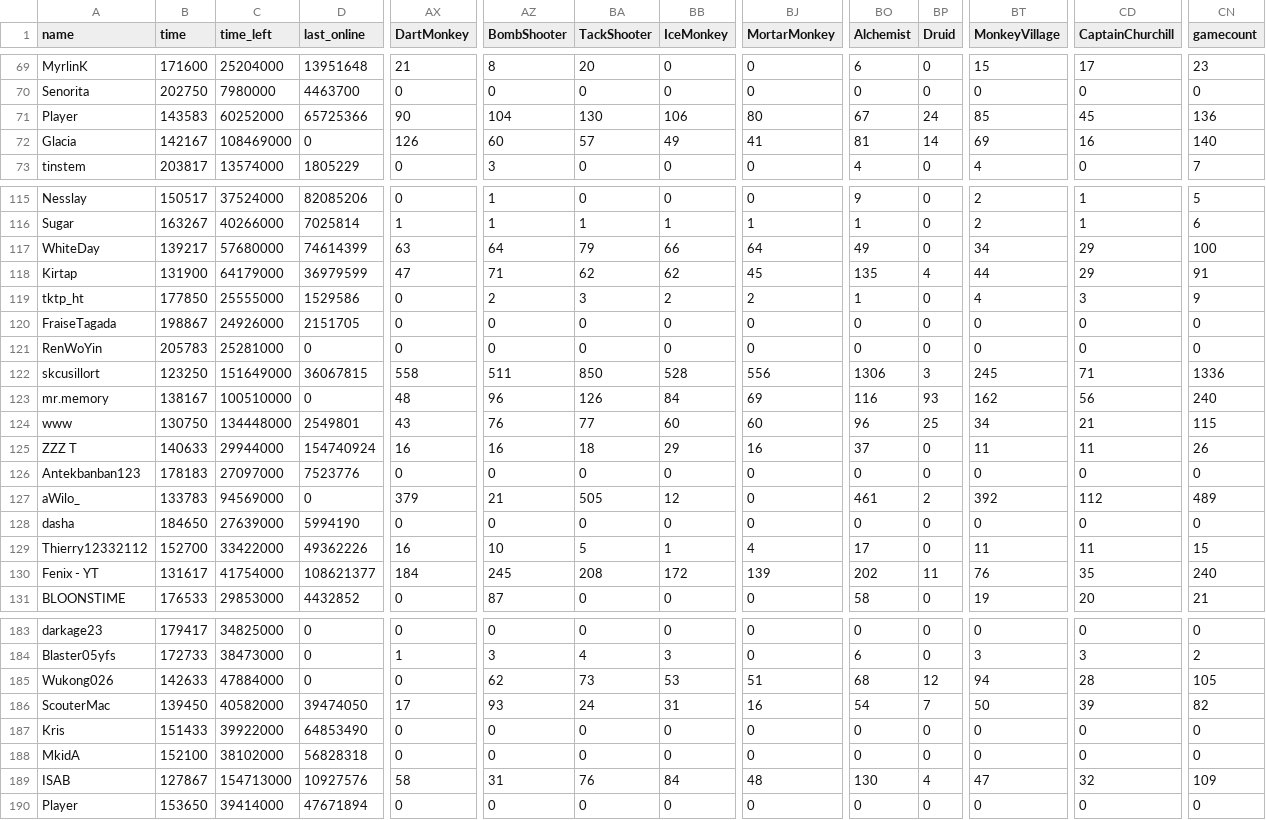
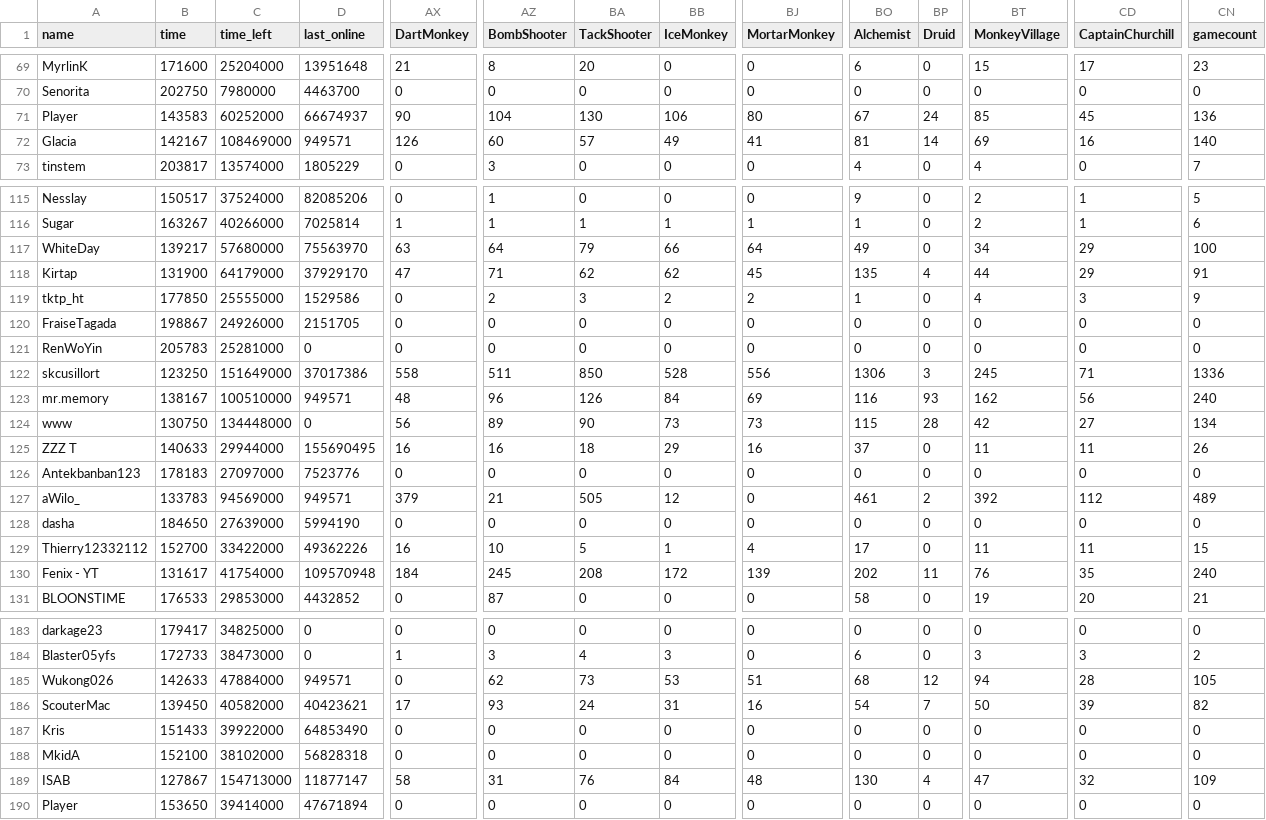
Before and after one commit to ducanup01/btd6race, a CSV file: race_leaderboard.csv, drawn as a sheet; only a part is shown, gaps mark what is left out; the diff covers the shown part only; the diff names each change by its address in the sheet, - before the commit and + after, or states it on an @@ line.

```diff
--- a/race_leaderboard.csv
+++ b/race_leaderboard.csv
-D71 (last_online): 65725366
+D71 (last_online): 66674937
-D72 (last_online): 0
+D72 (last_online): 949571
-D117 (last_online): 74614399
+D117 (last_online): 75563970
-D118 (last_online): 36979599
+D118 (last_online): 37929170
-D122 (last_online): 36067815
+D122 (last_online): 37017386
-D123 (last_online): 0
+D123 (last_online): 949571
-D124 (last_online): 2549801
+D124 (last_online): 0
-AX124 (DartMonkey): 43
+AX124 (DartMonkey): 56
-AZ124 (BombShooter): 76
+AZ124 (BombShooter): 89
-BA124 (TackShooter): 77
+BA124 (TackShooter): 90
-BB124 (IceMonkey): 60
+BB124 (IceMonkey): 73
-BJ124 (MortarMonkey): 60
+BJ124 (MortarMonkey): 73
-BO124 (Alchemist): 96
+BO124 (Alchemist): 115
-BP124 (Druid): 25
+BP124 (Druid): 28
-BT124 (MonkeyVillage): 34
+BT124 (MonkeyVillage): 42
-CD124 (CaptainChurchill): 21
+CD124 (CaptainChurchill): 27
-CN124 (gamecount): 115
+CN124 (gamecount): 134
-D125 (last_online): 154740924
+D125 (last_online): 155690495
-D127 (last_online): 0
+D127 (last_online): 949571
-D130 (last_online): 108621377
+D130 (last_online): 109570948
-D185 (last_online): 0
+D185 (last_online): 949571
-D186 (last_online): 39474050
+D186 (last_online): 40423621
-D189 (last_online): 10927576
+D189 (last_online): 11877147
```
Also changed, not shown: 119 edited cells elsewhere in this file.
